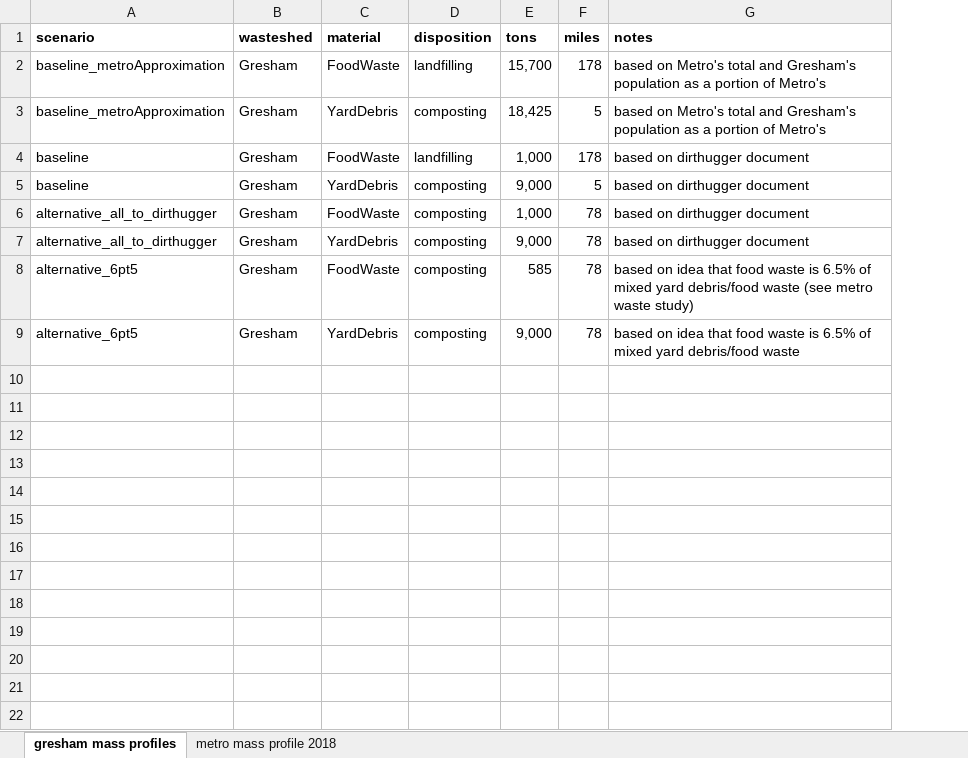
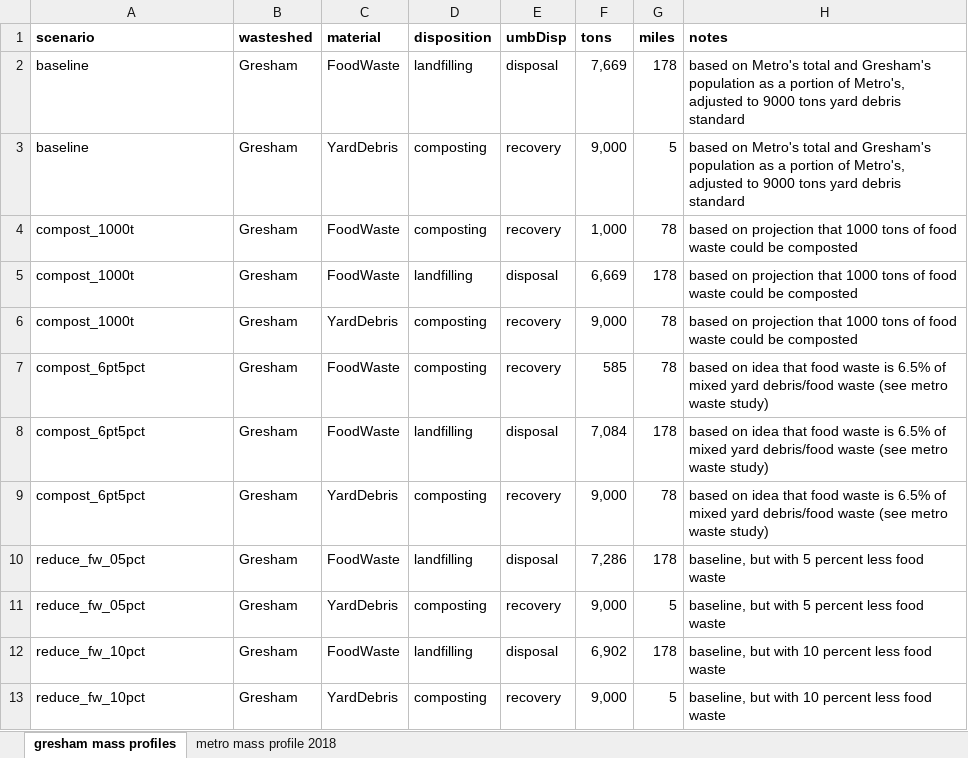
Before and after one commit to OR-Dept-Environmental-Quality/wic-base, an Excel workbook: exampleAnalysis2/MassProfiles.xlsx, sheet gresham mass profiles, drawn as a sheet; values as stored, in another font and other column widths than the file's, no borders; removed rows and columns are numbered as before the commit, all else as after; the diff names each change by its address in the sheet, - before the commit and + after, or states it on an @@ line.

Commit message:
improve second example analysis

```diff
--- a/exampleAnalysis2/MassProfiles.xlsx (sheet gresham mass profiles)
+++ b/exampleAnalysis2/MassProfiles.xlsx (sheet gresham mass profiles)
+column E (umbDisp), rows 2-4: disposal | recovery | recovery; rows 6-7: recovery | recovery; row 9: recovery
-row 2: baseline_metroApproximation | Gresham | FoodWaste | landfilling | 15,700 | 178 | based on Metro's total and Gresham's population as a portion of Metro's
-row 3: baseline_metroApproximation | Gresham | YardDebris | composting | 18,425 | 5 | based on Metro's total and Gresham's population as a portion of Metro's
-F2 (tons): 1,000
+F2 (tons): 7,669
-H2:H3 (notes): based on dirthugger document
+H2:H3 (notes): based on Metro's total and Gresham's population as a portion of Metro's, adjusted to 9000 tons yard debris standard
-A4 (scenario): alternative_all_to_dirthugger
+A4 (scenario): compost_1000t
-H4 (notes): based on dirthugger document
+H4 (notes): based on projection that 1000 tons of food waste could be composted
+row 5: compost_1000t | Gresham | FoodWaste | landfilling | disposal | 6,669 | 178 | based on projection that 1000 tons of food waste could be composted
-A6 (scenario): alternative_all_to_dirthugger
+A6 (scenario): compost_1000t
-H6 (notes): based on dirthugger document
+H6 (notes): based on projection that 1000 tons of food waste could be composted
-A7 (scenario): alternative_6pt5
+A7 (scenario): compost_6pt5pct
+row 8: compost_6pt5pct | Gresham | FoodWaste | landfilling | disposal | 7,084 | 178 | based on idea that food waste is 6.5% of mixed yard debris/food waste (see metro waste study)
-A9 (scenario): alternative_6pt5
+A9 (scenario): compost_6pt5pct
-H9 (notes): …debris/food waste
+H9 (notes): …debris/food waste (see metro waste study)
+row 10: reduce_fw_05pct | Gresham | FoodWaste | landfilling | disposal | 7,286 | 178 | baseline, but with 5 percent less food waste
+row 11: reduce_fw_05pct | Gresham | YardDebris | composting | recovery | 9,000 | 5 | baseline, but with 5 percent less food waste
+row 12: reduce_fw_10pct | Gresham | FoodWaste | landfilling | disposal | 6,902 | 178 | baseline, but with 10 percent less food waste
+row 13: reduce_fw_10pct | Gresham | YardDebris | composting | recovery | 9,000 | 5 | baseline, but with 10 percent less food waste
```
Also changed, not shown: formulas that keep their value, 15 other files.
